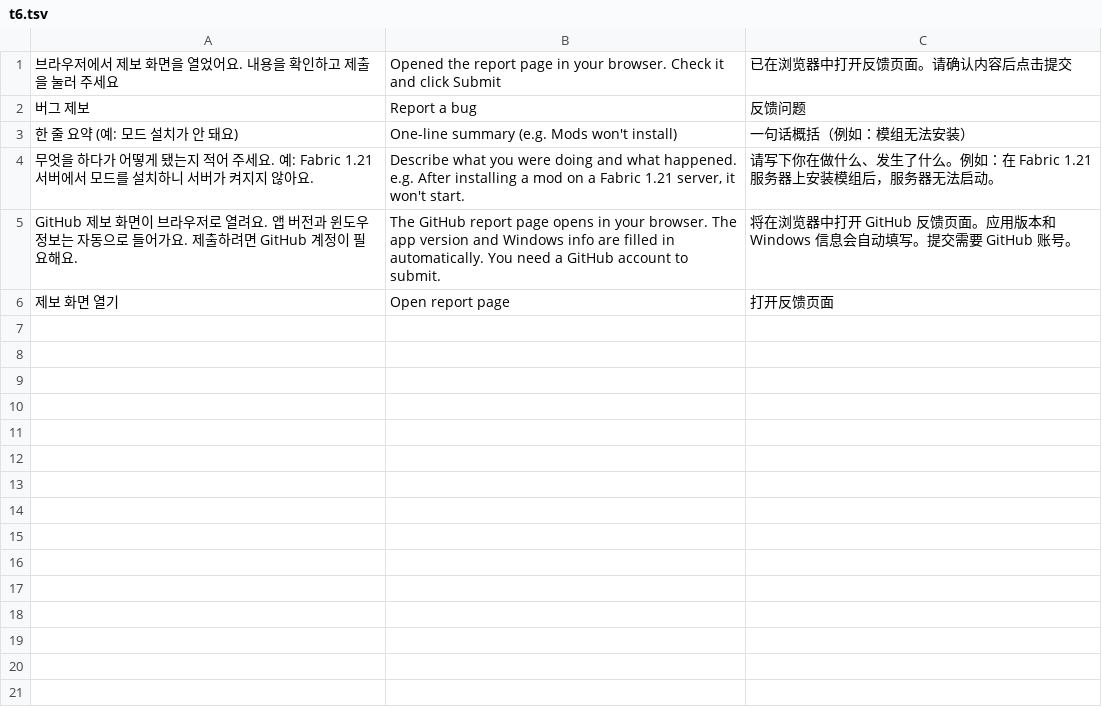
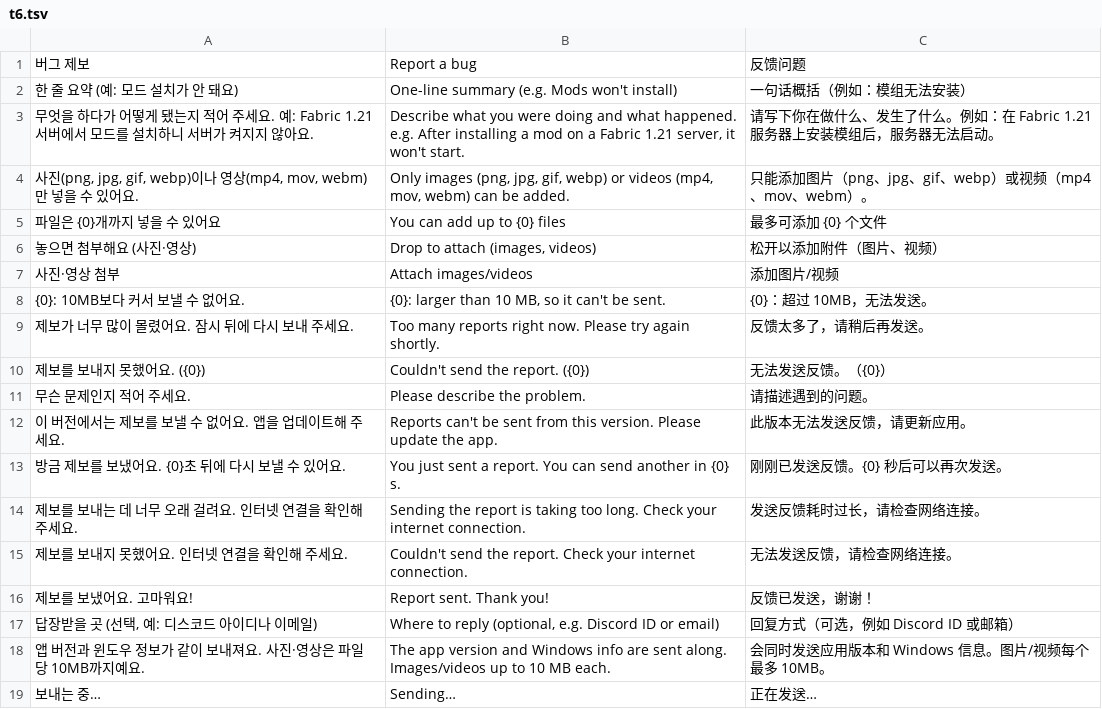
Before and after one commit to rlaxodbs1723-prog/mc-server-manager, a TSV file: build-tools/i18n/t6.tsv, drawn as a sheet.

```diff
--- a/build-tools/i18n/t6.tsv
+++ b/build-tools/i18n/t6.tsv
@@ -1,2 +1 @@
-브라우저에서 제보 화면을 열었어요. 내용을 확인하고 제출을 눌러 주세요	Opened the report page in your browser. Check it and click Submit	已在浏览器中打开反馈页面。请确认内容后点击提交
 버그 제보	Report a bug	反馈问题
@@ -4,3 +3,17 @@
 무엇을 하다가 어떻게 됐는지 적어 주세요. 예: Fabric 1.21 서버에서 모드를 설치하니 서버가 켜지지 않아요.	Describe what you were doing and what happened. e.g. After installing a mod on a Fabric 1.21 server, it won't start.	请写下你在做什么、发生了什么。例如：在 Fabric 1.21 服务器上安装模组后，服务器无法启动。
-GitHub 제보 화면이 브라우저로 열려요. 앱 버전과 윈도우 정보는 자동으로 들어가요. 제출하려면 GitHub 계정이 필요해요.	The GitHub report page opens in your browser. The app version and Windows info are filled in automatically. You need a GitHub account to submit.	将在浏览器中打开 GitHub 反馈页面。应用版本和 Windows 信息会自动填写。提交需要 GitHub 账号。
-제보 화면 열기	Open report page	打开反馈页面
+사진(png, jpg, gif, webp)이나 영상(mp4, mov, webm)만 넣을 수 있어요.	Only images (png, jpg, gif, webp) or videos (mp4, mov, webm) can be added.	只能添加图片（png、jpg、gif、webp）或视频（mp4、mov、webm）。
+파일은 {0}개까지 넣을 수 있어요	You can add up to {0} files	最多可添加 {0} 个文件
+놓으면 첨부해요 (사진·영상)	Drop to attach (images, videos)	松开以添加附件（图片、视频）
+사진·영상 첨부	Attach images/videos	添加图片/视频
+{0}: 10MB보다 커서 보낼 수 없어요.	{0}: larger than 10 MB, so it can't be sent.	{0}：超过 10MB，无法发送。
+제보가 너무 많이 몰렸어요. 잠시 뒤에 다시 보내 주세요.	Too many reports right now. Please try again shortly.	反馈太多了，请稍后再发送。
+제보를 보내지 못했어요. ({0})	Couldn't send the report. ({0})	无法发送反馈。（{0}）
+무슨 문제인지 적어 주세요.	Please describe the problem.	请描述遇到的问题。
+이 버전에서는 제보를 보낼 수 없어요. 앱을 업데이트해 주세요.	Reports can't be sent from this version. Please update the app.	此版本无法发送反馈，请更新应用。
+방금 제보를 보냈어요. {0}초 뒤에 다시 보낼 수 있어요.	You just sent a report. You can send another in {0} s.	刚刚已发送反馈。{0} 秒后可以再次发送。
+제보를 보내는 데 너무 오래 걸려요. 인터넷 연결을 확인해 주세요.	Sending the report is taking too long. Check your internet connection.	发送反馈耗时过长，请检查网络连接。
+제보를 보내지 못했어요. 인터넷 연결을 확인해 주세요.	Couldn't send the report. Check your internet connection.	无法发送反馈，请检查网络连接。
+제보를 보냈어요. 고마워요!	Report sent. Thank you!	反馈已发送，谢谢！
+답장받을 곳 (선택, 예: 디스코드 아이디나 이메일)	Where to reply (optional, e.g. Discord ID or email)	回复方式（可选，例如 Discord ID 或邮箱）
+앱 버전과 윈도우 정보가 같이 보내져요. 사진·영상은 파일당 10MB까지예요.	The app version and Windows info are sent along. Images/videos up to 10 MB each.	会同时发送应用版本和 Windows 信息。图片/视频每个最多 10MB。
+보내는 중…	Sending…	正在发送…
```
Also changed, not shown: 14 other files.
